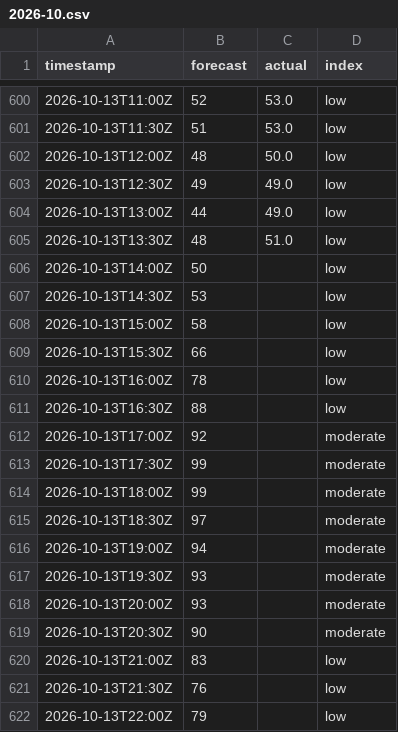
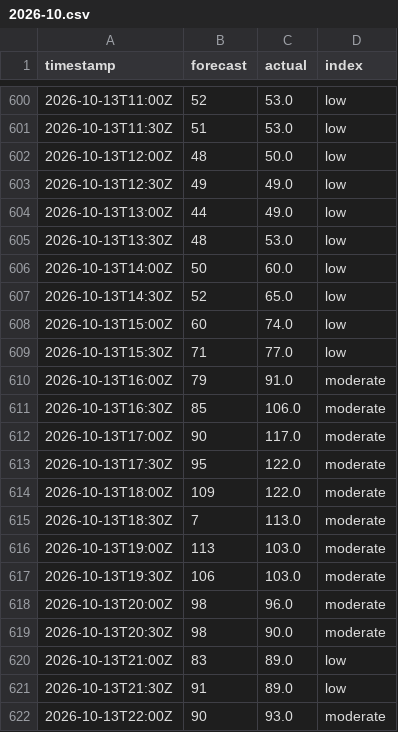
Before and after one commit to sweetluvz/Collectdata, a CSV file: data/energy/gb/carbon_intensity/2026-10.csv, drawn as a sheet; only a part is shown, gaps mark what is left out; the diff covers the shown part only.

```diff
--- a/data/energy/gb/carbon_intensity/2026-10.csv
+++ b/data/energy/gb/carbon_intensity/2026-10.csv
@@ -604,19 +604,19 @@ timestamp,forecast,actual,index
 2026-10-13T13:00Z,44,49.0,low
-2026-10-13T13:30Z,48,51.0,low
-2026-10-13T14:00Z,50,,low
-2026-10-13T14:30Z,53,,low
-2026-10-13T15:00Z,58,,low
-2026-10-13T15:30Z,66,,low
-2026-10-13T16:00Z,78,,low
-2026-10-13T16:30Z,88,,low
-2026-10-13T17:00Z,92,,moderate
-2026-10-13T17:30Z,99,,moderate
-2026-10-13T18:00Z,99,,moderate
-2026-10-13T18:30Z,97,,moderate
-2026-10-13T19:00Z,94,,moderate
-2026-10-13T19:30Z,93,,moderate
-2026-10-13T20:00Z,93,,moderate
-2026-10-13T20:30Z,90,,moderate
-2026-10-13T21:00Z,83,,low
-2026-10-13T21:30Z,76,,low
-2026-10-13T22:00Z,79,,low
+2026-10-13T13:30Z,48,53.0,low
+2026-10-13T14:00Z,50,60.0,low
+2026-10-13T14:30Z,52,65.0,low
+2026-10-13T15:00Z,60,74.0,low
+2026-10-13T15:30Z,71,77.0,low
+2026-10-13T16:00Z,79,91.0,moderate
+2026-10-13T16:30Z,85,106.0,moderate
+2026-10-13T17:00Z,90,117.0,moderate
+2026-10-13T17:30Z,95,122.0,moderate
+2026-10-13T18:00Z,109,122.0,moderate
+2026-10-13T18:30Z,7,113.0,moderate
+2026-10-13T19:00Z,113,103.0,moderate
+2026-10-13T19:30Z,106,103.0,moderate
+2026-10-13T20:00Z,98,96.0,moderate
+2026-10-13T20:30Z,98,90.0,moderate
+2026-10-13T21:00Z,83,89.0,low
+2026-10-13T21:30Z,91,89.0,low
+2026-10-13T22:00Z,90,93.0,moderate
```
Also changed, not shown: 19 edited cells elsewhere in this file, data/energy/gb/demand/2026-10.csv, data/energy/gb/generation/2026-10.csv, 2 other files.
